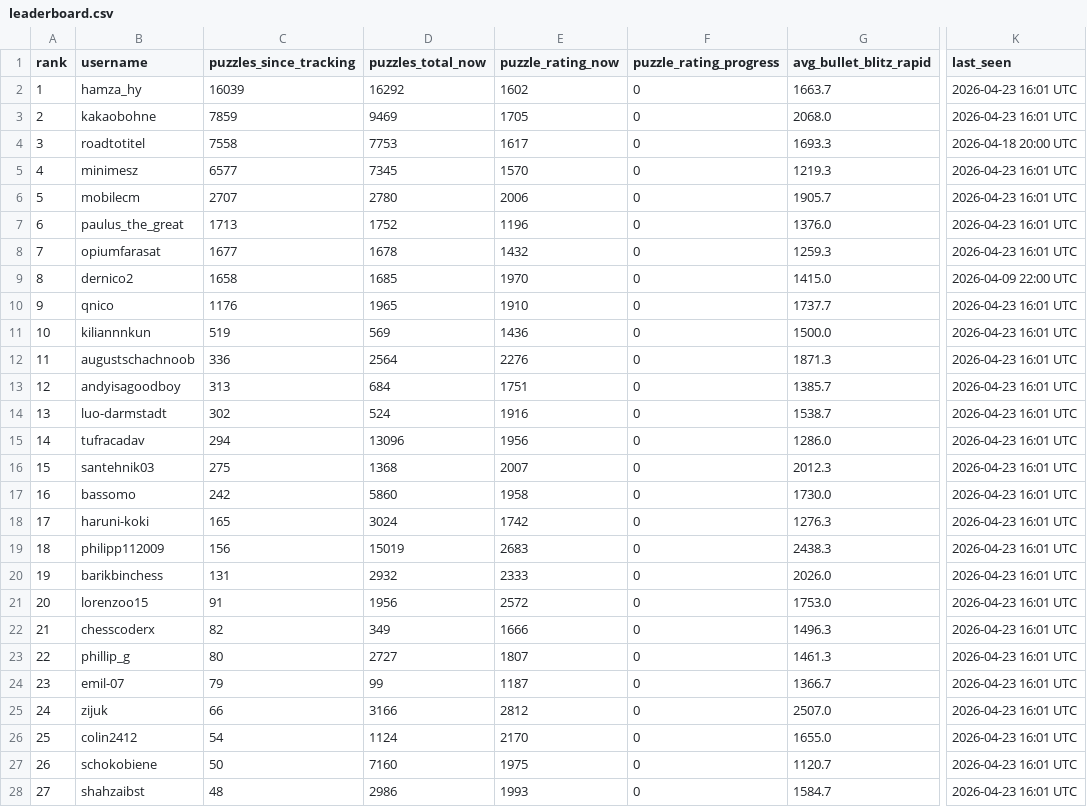
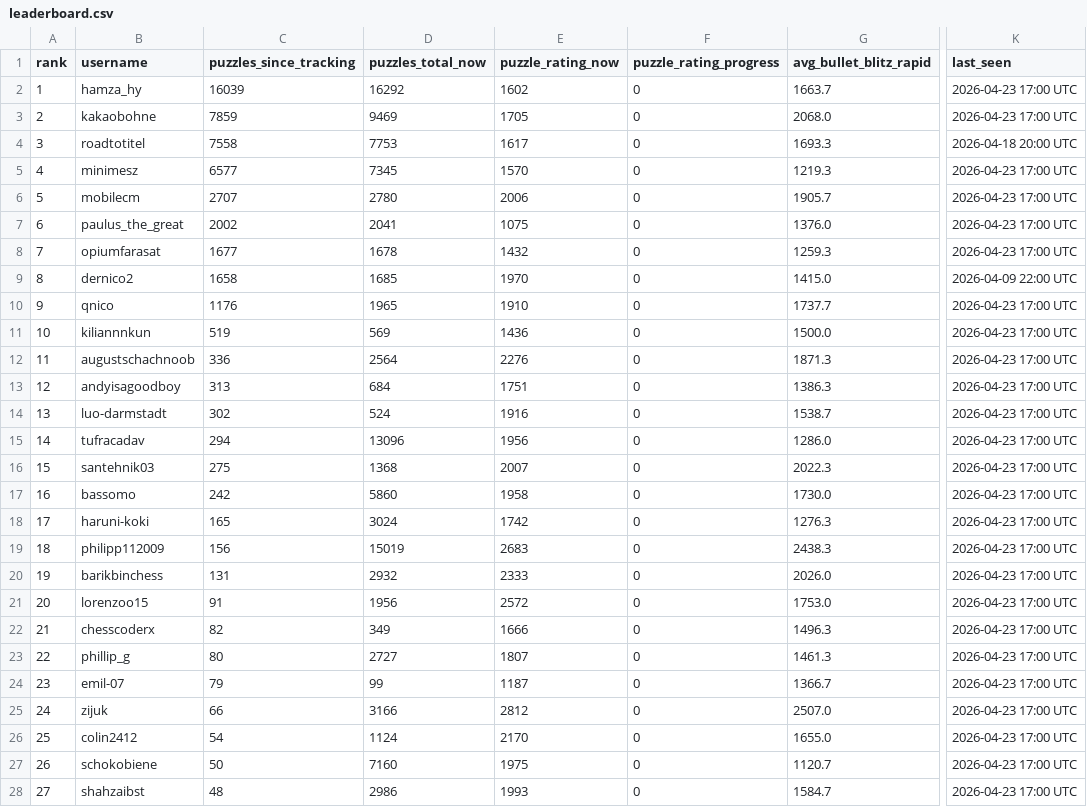
Before and after one commit to hsjAlex/TacticScramble, a CSV file: data/leaderboard.csv, drawn as a sheet; only a part is shown, gaps mark what is left out; the diff covers the shown part only; the diff names each change by its address in the sheet, - before the commit and + after, or states it on an @@ line.

```diff
--- a/data/leaderboard.csv
+++ b/data/leaderboard.csv
-K2:K3 (last_seen): 2026-04-23 16:01 UTC
+K2:K3 (last_seen): 2026-04-23 17:00 UTC
-K5:K8 (last_seen): 2026-04-23 16:01 UTC
+K5:K8 (last_seen): 2026-04-23 17:00 UTC
-C7 (puzzles_since_tracking): 1713
+C7 (puzzles_since_tracking): 2002
-D7 (puzzles_total_now): 1752
+D7 (puzzles_total_now): 2041
-E7 (puzzle_rating_now): 1196
+E7 (puzzle_rating_now): 1075
-K10:K28 (last_seen): 2026-04-23 16:01 UTC
+K10:K28 (last_seen): 2026-04-23 17:00 UTC
-G13 (avg_bullet_blitz_rapid): 1385.7
+G13 (avg_bullet_blitz_rapid): 1386.3
-G16 (avg_bullet_blitz_rapid): 2012.3
+G16 (avg_bullet_blitz_rapid): 2022.3
```
Also changed, not shown: 30 edited cells elsewhere in this file, 1 other file.
